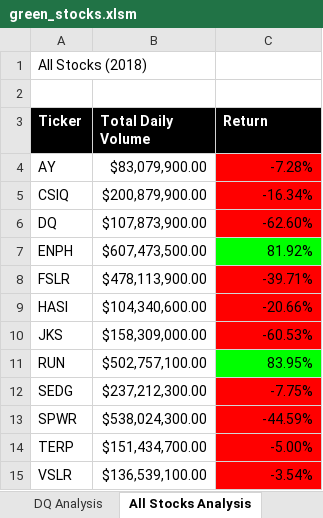
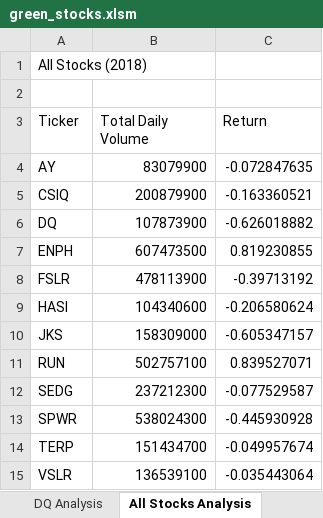
Before and after one commit to britnijgrimm/Stock-Analysis, an Excel workbook: green_stocks.xlsm, sheet All Stocks Analysis, drawn as a sheet; values as stored, in another font and other column widths than the file's, no borders; charts and pictures not drawn; the diff names each change by its address in the sheet, - before the commit and + after, or states it on an @@ line.

Commit message:
Add files via upload
Adding buttons and additional formatting

```diff
--- a/green_stocks.xlsm (sheet All Stocks Analysis)
+++ b/green_stocks.xlsm (sheet All Stocks Analysis)
@@ A3:C3 fill: #000000 → none, bold: on → off, text colour: #FFFFFF → black @@
-B4 (Total Daily Volume): $83,079,900.00
+B4 (Total Daily Volume): 83079900
-C4 (Return): -7.28%
+C4 (Return): -0.072847635
-C4:C6 fill: #FF0000
+C4:C6 fill: none
-B5 (Total Daily Volume): $200,879,900.00
+B5 (Total Daily Volume): 200879900
-C5 (Return): -16.34%
+C5 (Return): -0.163360521
-B6 (Total Daily Volume): $107,873,900.00
+B6 (Total Daily Volume): 107873900
-C6 (Return): -62.60%
+C6 (Return): -0.626018882
-B7 (Total Daily Volume): $607,473,500.00
+B7 (Total Daily Volume): 607473500
-C7 (Return): 81.92%
+C7 (Return): 0.819230855
-C7 fill: #00FF00
+C7 fill: none
-B8 (Total Daily Volume): $478,113,900.00
+B8 (Total Daily Volume): 478113900
-C8 (Return): -39.71%
+C8 (Return): -0.39713192
-C8:C10 fill: #FF0000
+C8:C10 fill: none
-B9 (Total Daily Volume): $104,340,600.00
+B9 (Total Daily Volume): 104340600
-C9 (Return): -20.66%
+C9 (Return): -0.206580624
-B10 (Total Daily Volume): $158,309,000.00
+B10 (Total Daily Volume): 158309000
-C10 (Return): -60.53%
+C10 (Return): -0.605347157
-B11 (Total Daily Volume): $502,757,100.00
+B11 (Total Daily Volume): 502757100
-C11 (Return): 83.95%
+C11 (Return): 0.839527071
-C11 fill: #00FF00
+C11 fill: none
-B12 (Total Daily Volume): $237,212,300.00
+B12 (Total Daily Volume): 237212300
-C12 (Return): -7.75%
+C12 (Return): -0.077529587
-C12:C15 fill: #FF0000
+C12:C15 fill: none
-B13 (Total Daily Volume): $538,024,300.00
+B13 (Total Daily Volume): 538024300
-C13 (Return): -44.59%
+C13 (Return): -0.445930928
-B14 (Total Daily Volume): $151,434,700.00
+B14 (Total Daily Volume): 151434700
-C14 (Return): -5.00%
+C14 (Return): -0.049957674
-B15 (Total Daily Volume): $136,539,100.00
+B15 (Total Daily Volume): 136539100
-C15 (Return): -3.54%
+C15 (Return): -0.035443064
```
Also changed, not shown: charts or pictures.
